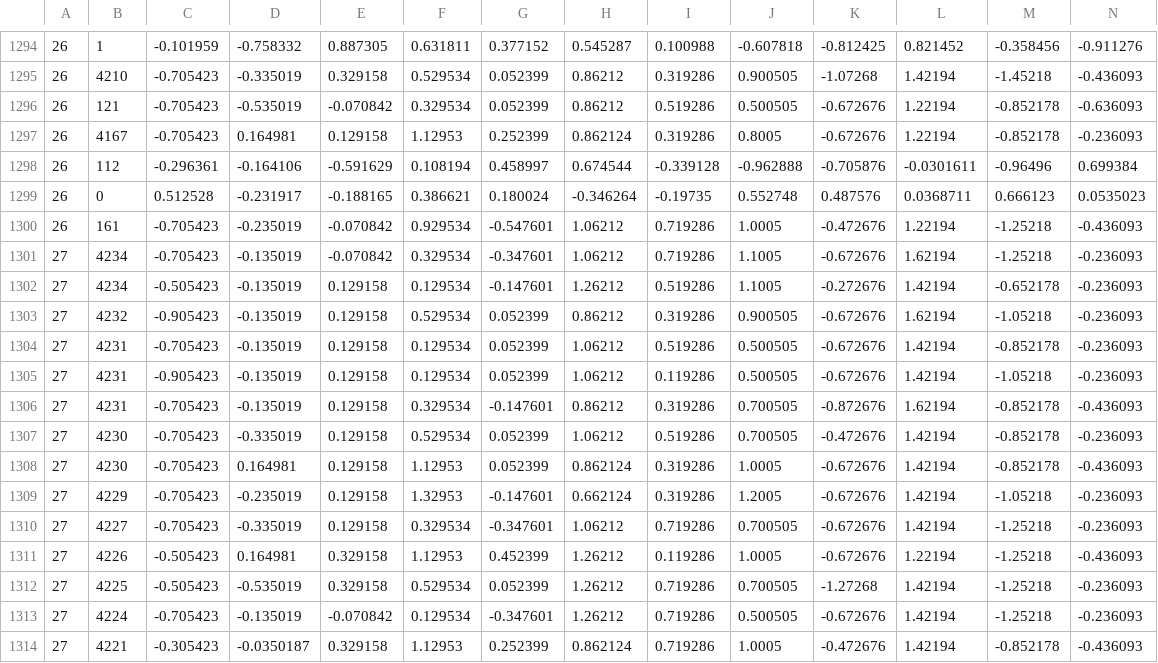
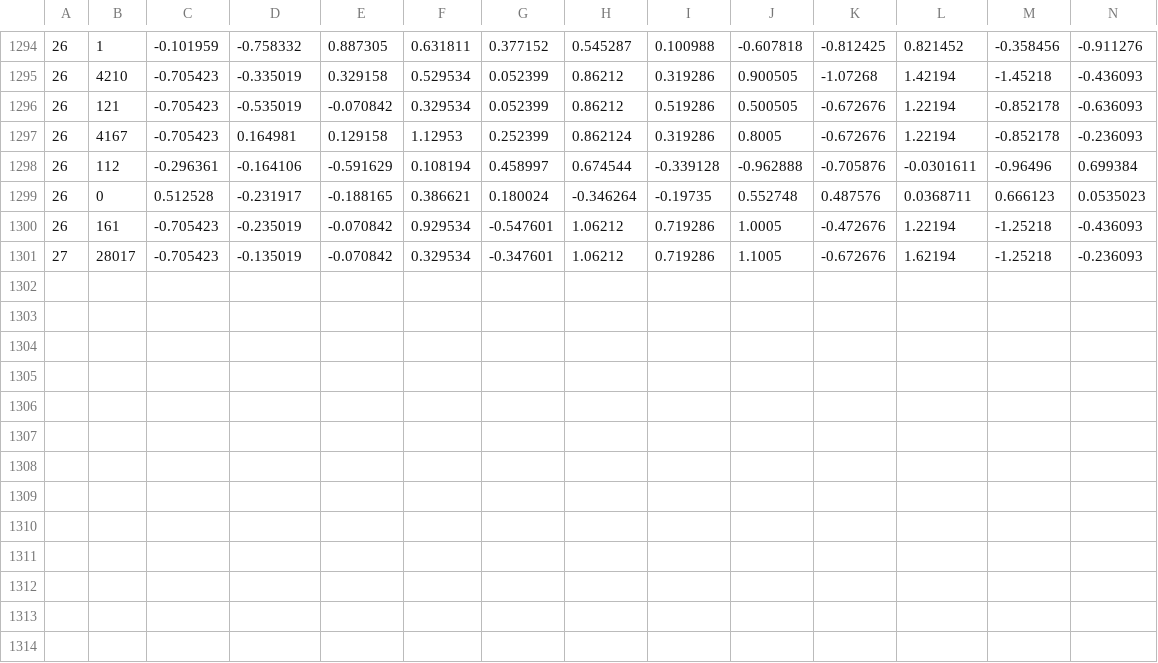
Before and after one commit to Rui-Martins31/RL_Racing_Car, a CSV file: output.csv, drawn as a sheet; only a part is shown, gaps mark what is left out.

```diff
--- a/output.csv
+++ b/output.csv
@@ -1300,15 +1300,2 @@
 26,161,-0.705423,-0.235019,-0.070842,0.929534,-0.547601,1.06212,0.719286,1.0005,-0.472676,1.22194,-1.25218,-0.436093
-27,4234,-0.705423,-0.135019,-0.070842,0.329534,-0.347601,1.06212,0.719286,1.1005,-0.672676,1.62194,-1.25218,-0.236093
-27,4234,-0.505423,-0.135019,0.129158,0.129534,-0.147601,1.26212,0.519286,1.1005,-0.272676,1.42194,-0.652178,-0.236093
-27,4232,-0.905423,-0.135019,0.129158,0.529534,0.052399,0.86212,0.319286,0.900505,-0.672676,1.62194,-1.05218,-0.236093
-27,4231,-0.705423,-0.135019,0.129158,0.129534,0.052399,1.06212,0.519286,0.500505,-0.672676,1.42194,-0.852178,-0.236093
-27,4231,-0.905423,-0.135019,0.129158,0.129534,0.052399,1.06212,0.119286,0.500505,-0.672676,1.42194,-1.05218,-0.236093
-27,4231,-0.705423,-0.135019,0.129158,0.329534,-0.147601,0.86212,0.319286,0.700505,-0.872676,1.62194,-0.852178,-0.436093
-27,4230,-0.705423,-0.335019,0.129158,0.529534,0.052399,1.06212,0.519286,0.700505,-0.472676,1.42194,-0.852178,-0.236093
-27,4230,-0.705423,0.164981,0.129158,1.12953,0.052399,0.862124,0.319286,1.0005,-0.672676,1.42194,-0.852178,-0.436093
-27,4229,-0.705423,-0.235019,0.129158,1.32953,-0.147601,0.662124,0.319286,1.2005,-0.672676,1.42194,-1.05218,-0.236093
-27,4227,-0.705423,-0.335019,0.129158,0.329534,-0.347601,1.06212,0.719286,0.700505,-0.672676,1.42194,-1.25218,-0.236093
-27,4226,-0.505423,0.164981,0.329158,1.12953,0.452399,1.26212,0.119286,1.0005,-0.672676,1.22194,-1.25218,-0.436093
-27,4225,-0.505423,-0.535019,0.329158,0.529534,0.052399,1.26212,0.719286,0.700505,-1.27268,1.42194,-1.25218,-0.236093
-27,4224,-0.705423,-0.135019,-0.070842,0.129534,-0.347601,1.26212,0.719286,0.500505,-0.672676,1.42194,-1.25218,-0.236093
-27,4221,-0.305423,-0.0350187,0.329158,1.12953,0.252399,0.862124,0.719286,1.0005,-0.472676,1.42194,-0.852178,-0.436093
+27,28017,-0.705423,-0.135019,-0.070842,0.329534,-0.347601,1.06212,0.719286,1.1005,-0.672676,1.62194,-1.25218,-0.236093
```
Also changed, not shown: 2 other files.
